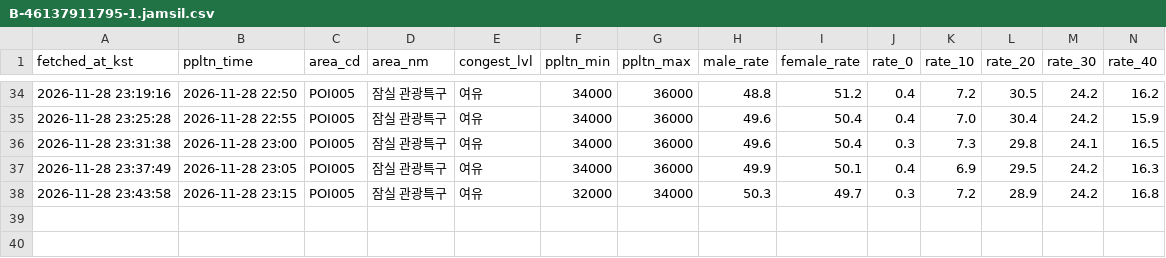
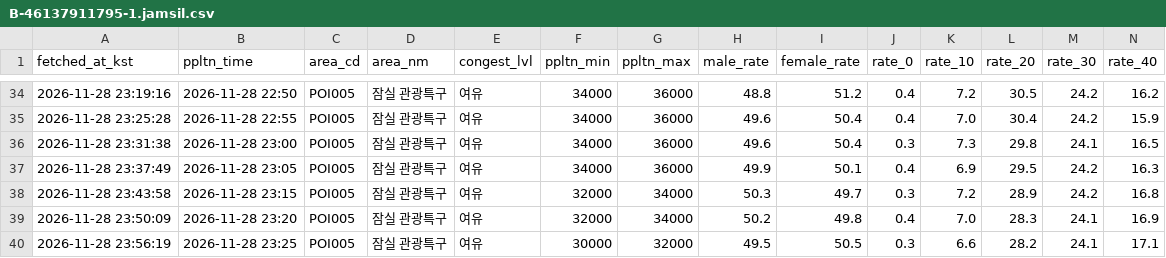
Before and after one commit to uiseokys/kspo-roykim-egress-collector, a CSV file: citydata/data/1128_조용필/B-46137911795-1.jamsil.csv, drawn as a sheet; only a part is shown, gaps mark what is left out; rows hold the shown columns only; the diff names each change by its address in the sheet, - before the commit and + after, or states it on an @@ line.

```diff
--- a/citydata/data/1128_조용필/B-46137911795-1.jamsil.csv
+++ b/citydata/data/1128_조용필/B-46137911795-1.jamsil.csv
+row 39: 2026-11-28 23:50:09 | 2026-11-28 23:20 | POI005 | 잠실 관광특구 | 여유 | 32000 | 34000 | 50.2 | 49.8 | 0.4 | 7.0 | 28.3 | 24.1 | 16.9
+row 40: 2026-11-28 23:56:19 | 2026-11-28 23:25 | POI005 | 잠실 관광특구 | 여유 | 30000 | 32000 | 49.5 | 50.5 | 0.3 | 6.6 | 28.2 | 24.1 | 17.1
```
Also changed, not shown: citydata/data/1128_조용필/B-46137911795-1.csv, citydata/data/1128_조용필/B-46137911795-1.parking.csv, 2 other files.
